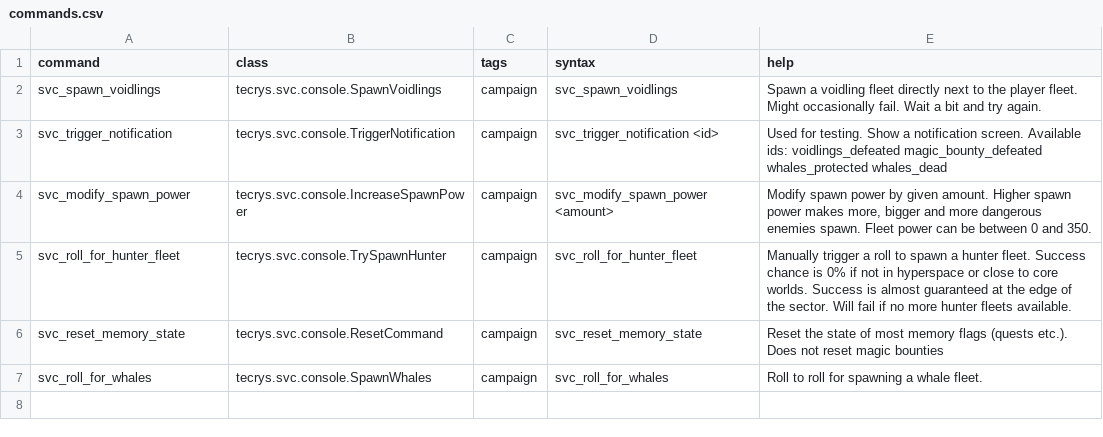
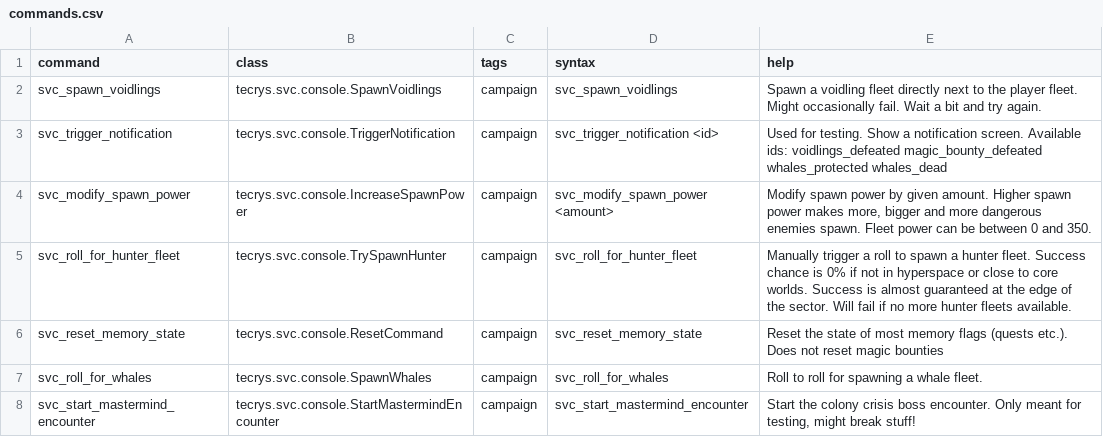
Before and after one commit to DesperatePeter/starsector-symbiotic-void-creatures, a CSV file: data/console/commands.csv, drawn as a sheet.

Commit message:
feat: further flesh out mastermind interaction dialog and add cnsole command for testing

```diff
--- a/data/console/commands.csv
+++ b/data/console/commands.csv
@@ -7 +7,2 @@ svc_reset_memory_state,tecrys.svc.console.ResetCommand,"campaign",svc_reset_memo
 svc_roll_for_whales,tecrys.svc.console.SpawnWhales,"campaign",svc_roll_for_whales,"Roll to roll for spawning a whale fleet."
+svc_start_mastermind_encounter,tecrys.svc.console.StartMastermindEncounter,"campaign",svc_start_mastermind_encounter,"Start the colony crisis boss encounter. Only meant for testing, might break stuff!"
```
Also changed, not shown: data/hulls/ship_data.csv, 10 other files.
